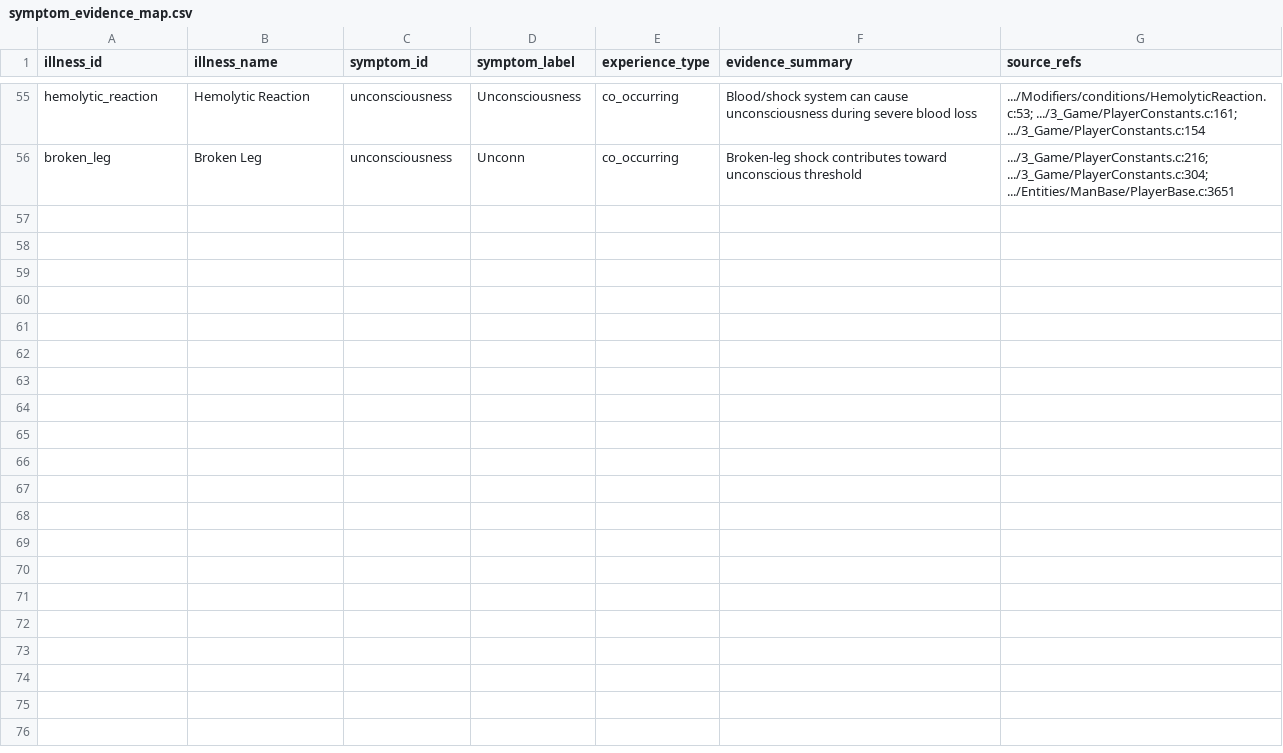
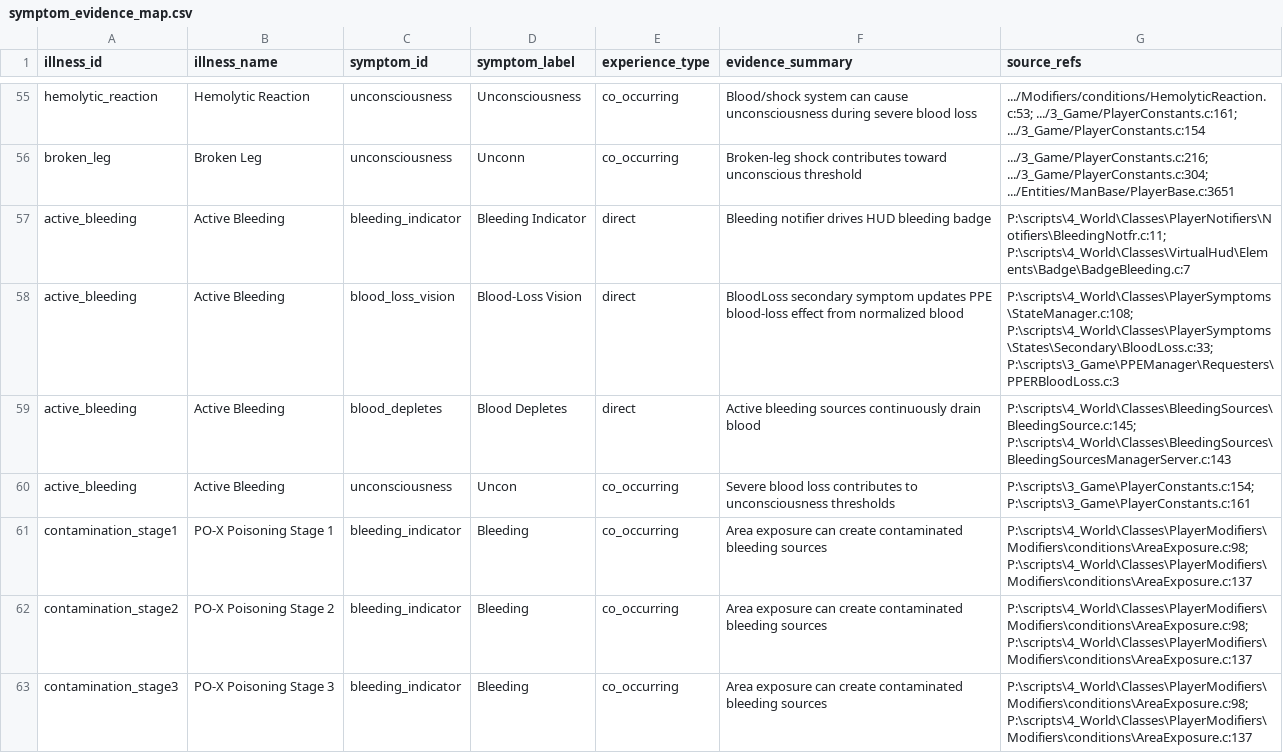
Before and after one commit to samgeekman/DayZ-Illness-Checker, a CSV file: symptom_evidence_map.csv, drawn as a sheet; only a part is shown, gaps mark what is left out.

Commit message:
Bleeding and selection logic

```diff
--- a/symptom_evidence_map.csv
+++ b/symptom_evidence_map.csv
@@ -56 +56,8 @@ hemolytic_reaction,Hemolytic Reaction,unconsciousness,Unconsciousness,co_occurri
 broken_leg,Broken Leg,unconsciousness,Unconn,co_occurring,"Broken-leg shock contributes toward unconscious threshold",".../3_Game/PlayerConstants.c:216; .../3_Game/PlayerConstants.c:304; .../Entities/ManBase/PlayerBase.c:3651"
+active_bleeding,Active Bleeding,bleeding_indicator,Bleeding Indicator,direct,Bleeding notifier drives HUD bleeding badge,"P:\scripts\4_World\Classes\PlayerNotifiers\Notifiers\BleedingNotfr.c:11; P:\scripts\4_World\Classes\VirtualHud\Elements\Badge\BadgeBleeding.c:7"
+active_bleeding,Active Bleeding,blood_loss_vision,Blood-Loss Vision,direct,BloodLoss secondary symptom updates PPE blood-loss effect from normalized blood,"P:\scripts\4_World\Classes\PlayerSymptoms\StateManager.c:108; P:\scripts\4_World\Classes\PlayerSymptoms\States\Secondary\BloodLoss.c:33; P:\scripts\3_Game\PPEManager\Requesters\PPERBloodLoss.c:3"
+active_bleeding,Active Bleeding,blood_depletes,Blood Depletes,direct,Active bleeding sources continuously drain blood,"P:\scripts\4_World\Classes\BleedingSources\BleedingSource.c:145; P:\scripts\4_World\Classes\BleedingSources\BleedingSourcesManagerServer.c:143"
+active_bleeding,Active Bleeding,unconsciousness,Uncon,co_occurring,Severe blood loss contributes to unconsciousness thresholds,"P:\scripts\3_Game\PlayerConstants.c:154; P:\scripts\3_Game\PlayerConstants.c:161"
+contamination_stage1,PO-X Poisoning Stage 1,bleeding_indicator,Bleeding,co_occurring,Area exposure can create contaminated bleeding sources,"P:\scripts\4_World\Classes\PlayerModifiers\Modifiers\conditions\AreaExposure.c:98; P:\scripts\4_World\Classes\PlayerModifiers\Modifiers\conditions\AreaExposure.c:137"
+contamination_stage2,PO-X Poisoning Stage 2,bleeding_indicator,Bleeding,co_occurring,Area exposure can create contaminated bleeding sources,"P:\scripts\4_World\Classes\PlayerModifiers\Modifiers\conditions\AreaExposure.c:98; P:\scripts\4_World\Classes\PlayerModifiers\Modifiers\conditions\AreaExposure.c:137"
+contamination_stage3,PO-X Poisoning Stage 3,bleeding_indicator,Bleeding,co_occurring,Area exposure can create contaminated bleeding sources,"P:\scripts\4_World\Classes\PlayerModifiers\Modifiers\conditions\AreaExposure.c:98; P:\scripts\4_World\Classes\PlayerModifiers\Modifiers\conditions\AreaExposure.c:137"
```
Also changed, not shown: 6 other files.
